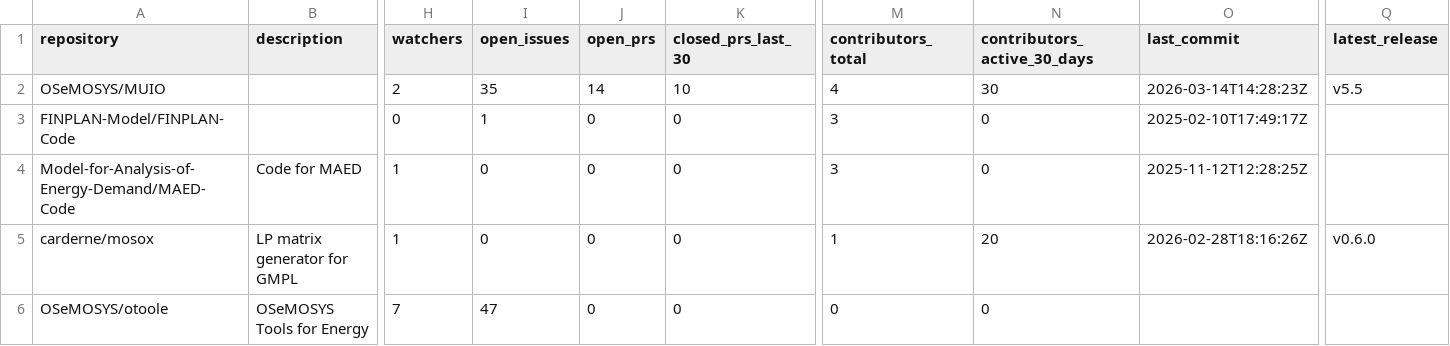
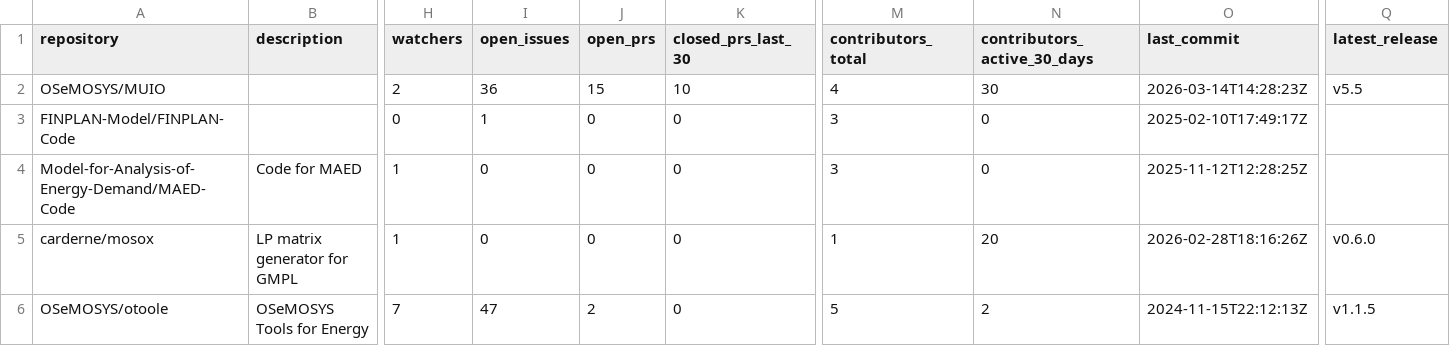
Before and after one commit to VedranKapor/github-metrics-dashboard, a CSV file: github_metrics.csv, drawn as a sheet; only a part is shown, gaps mark what is left out; the diff names each change by its address in the sheet, - before the commit and + after, or states it on an @@ line.

```diff
--- a/github_metrics.csv
+++ b/github_metrics.csv
-I2 (open_issues): 35
+I2 (open_issues): 36
-J2 (open_prs): 14
+J2 (open_prs): 15
-J6 (open_prs): 0
+J6 (open_prs): 2
-M6 (contributors_total): 0
+M6 (contributors_total): 5
-N6 (contributors_active_30_days): 0
+N6 (contributors_active_30_days): 2
-O6 (last_commit): (empty)
+O6 (last_commit): 2024-11-15T22:12:13Z
-Q6 (latest_release): (empty)
+Q6 (latest_release): v1.1.5
```
